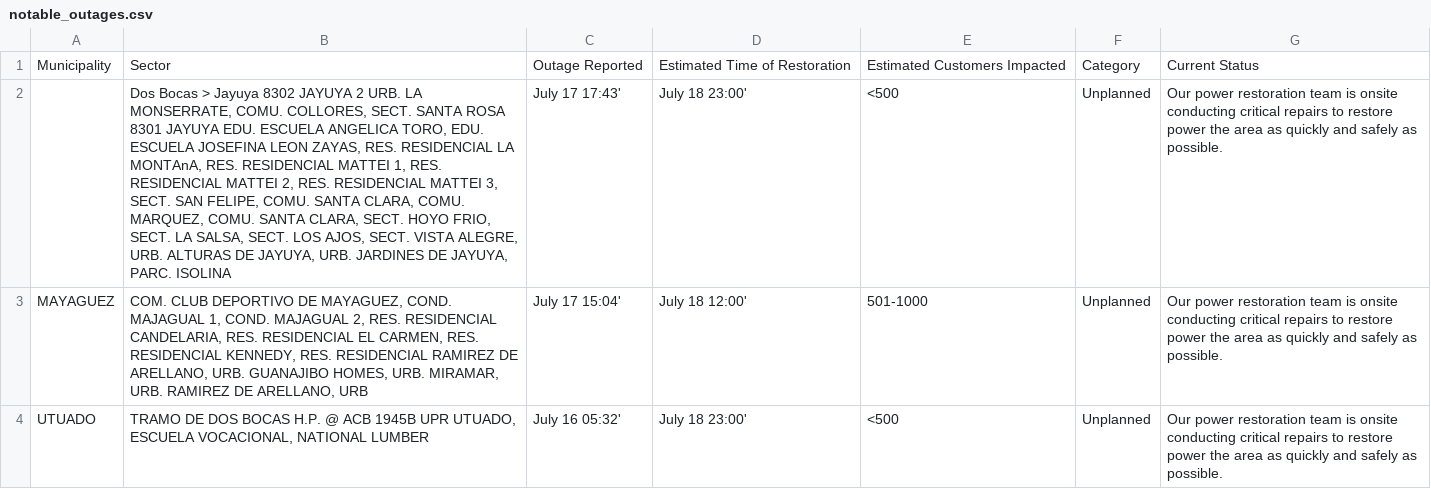
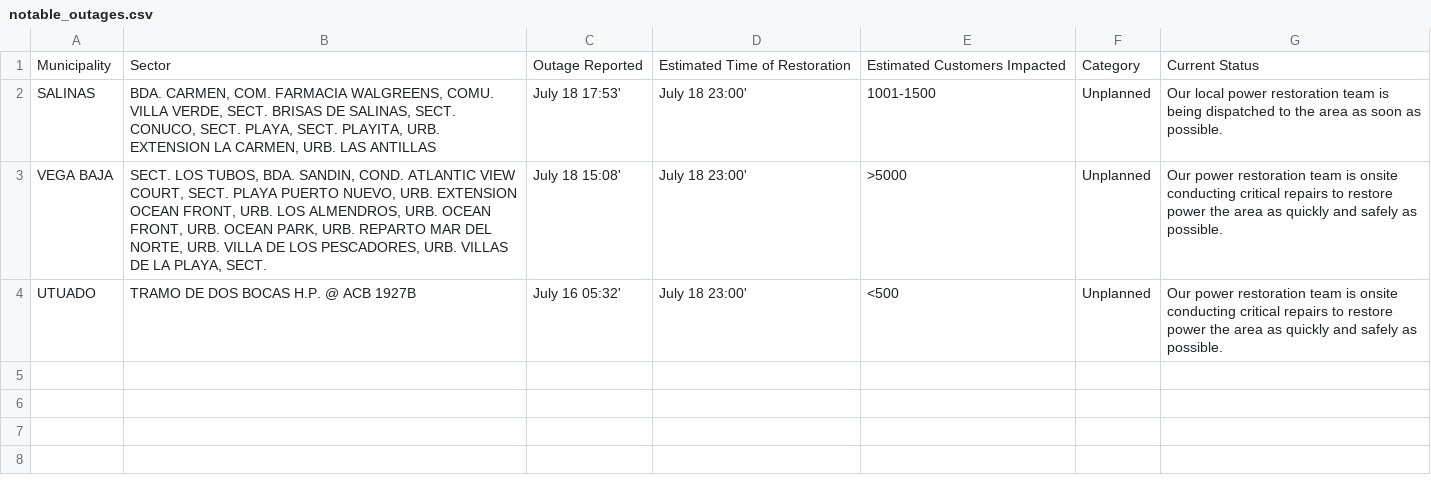
Before and after one commit to jicruz96/luma-energy-outages, a CSV file: notable_outages.csv, drawn as a sheet; removed rows and columns are numbered as before the commit, all else as after; the diff names each change by its address in the sheet, - before the commit and + after, or states it on an @@ line.

```diff
--- a/notable_outages.csv
+++ b/notable_outages.csv
+row 2: SALINAS | BDA. CARMEN, COM. FARMACIA WALGREENS, COMU. VILLA VERDE, SECT. BRISAS DE SALINAS, SECT. CONUCO, SECT. PLAYA, SECT. PLAYITA, URB. EXTENSION LA CARMEN, URB. LAS ANTILLAS | July 18 17:53' | July 18 23:00' | 1001-1500 | Unplanned | Our local power restoration team is being dispatched to the area as soon as possible.
-A3: (empty)
+A3: VEGA BAJA
-B3: Dos Bocas > Jayuya 8302 JAYUYA 2 URB. LA MONSERRATE, COMU. COLLORES, SECT. SANTA ROSA 8301 JAYUYA EDU. ESCUELA ANGELICA TORO, EDU. ESCUELA JOSEFINA LEON ZAYAS, RES. RESIDENCIAL LA MONTAnA, RES. RESIDENCIAL MATTEI 1, RES. RESIDENCIAL MATTEI 2, RES. RESIDENCIAL MATTEI 3, SECT. SAN FELIPE, COMU. SANTA CLARA, COMU. MARQUEZ, COMU. SANTA CLARA, SECT. HOYO FRIO, SECT. LA SALSA, SECT. LOS AJOS, SECT. VISTA ALEGRE, URB. ALTURAS DE JAYUYA, URB. JARDINES DE JAYUYA, PARC. ISOLINA
+B3: SECT. LOS TUBOS, BDA. SANDIN, COND. ATLANTIC VIEW COURT, SECT. PLAYA PUERTO NUEVO, URB. EXTENSION OCEAN FRONT, URB. LOS ALMENDROS, URB. OCEAN FRONT, URB. OCEAN PARK, URB. REPARTO MAR DEL NORTE, URB. VILLA DE LOS PESCADORES, URB. VILLAS DE LA PLAYA, SECT.
-C3: July 17 17:43'
+C3: July 18 15:08'
-E3: <500
+E3: >5000
-row 3: MAYAGUEZ | COM. CLUB DEPORTIVO DE MAYAGUEZ, COND. MAJAGUAL 1, COND. MAJAGUAL 2, RES. RESIDENCIAL CANDELARIA, RES. RESIDENCIAL EL CARMEN, RES. RESIDENCIAL KENNEDY, RES. RESIDENCIAL RAMIREZ DE ARELLANO, URB. GUANAJIBO HOMES, URB. MIRAMAR, URB. RAMIREZ DE ARELLANO, URB | July 17 15:04' | July 18 12:00' | 501-1000 | Unplanned | Our power restoration team is onsite conducting critical repairs to restore power the area as quickly and safely as possible.
-B4: …@ ACB 1945B UPR UTUADO, ESCUELA VOCACIONAL, NATIONAL LUMBER
+B4: …@ ACB 1927B
```
Also changed, not shown: 2 other files.
